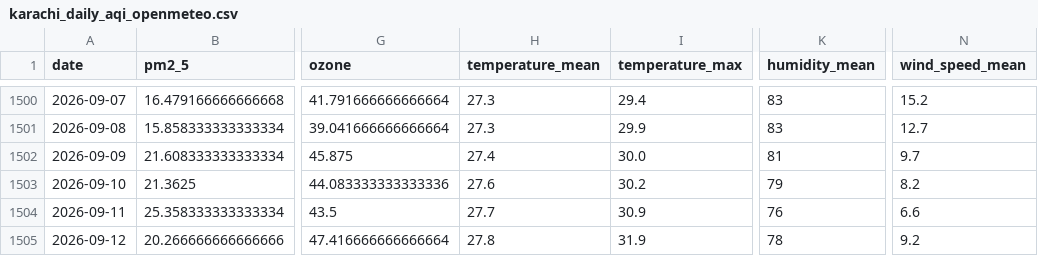
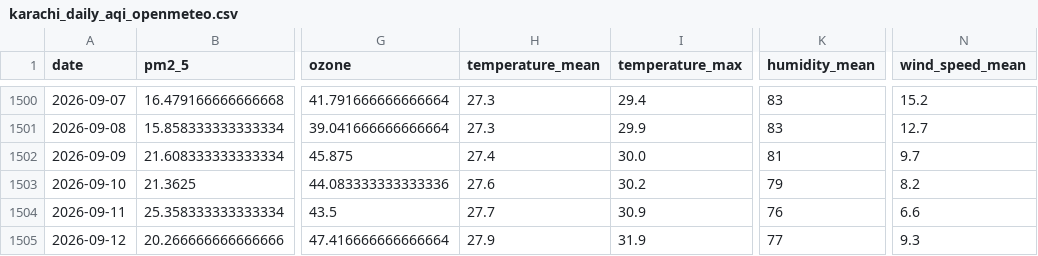
Before and after one commit to kashfi2312192/karachi-aqi-predictor, a CSV file: data/processed/karachi_daily_aqi_openmeteo.csv, drawn as a sheet; only a part is shown, gaps mark what is left out; the diff names each change by its address in the sheet, - before the commit and + after, or states it on an @@ line.

```diff
--- a/data/processed/karachi_daily_aqi_openmeteo.csv
+++ b/data/processed/karachi_daily_aqi_openmeteo.csv
-H1505 (temperature_mean): 27.8
+H1505 (temperature_mean): 27.9
-K1505 (humidity_mean): 78
+K1505 (humidity_mean): 77
-N1505 (wind_speed_mean): 9.2
+N1505 (wind_speed_mean): 9.3
```
Also changed, not shown: 1 other file.
